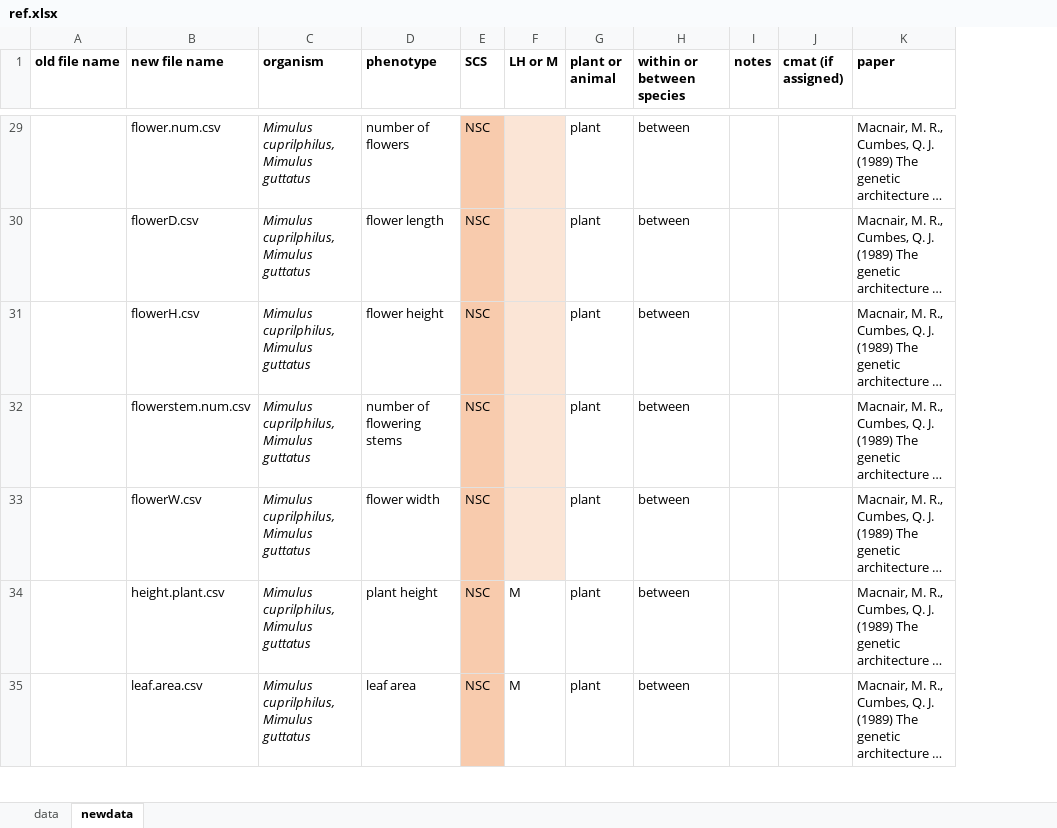
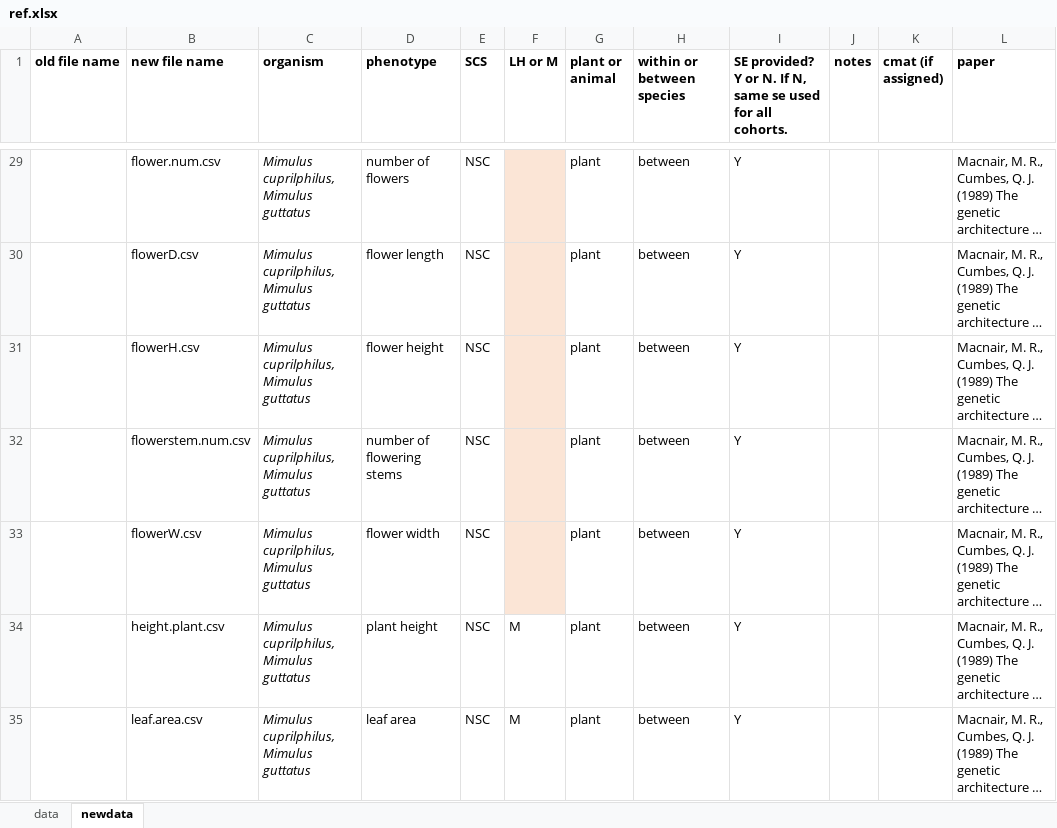
Before and after one commit to coleoguy/LCAdata, an Excel workbook: data/ref.xlsx, sheet newdata, drawn as a sheet; only a part is shown, gaps mark what is left out; long unchanged cells end in …; values as stored, in another font and other column widths than the file's, no borders; the diff covers the shown part only; the diff names each change by its address in the sheet, - before the commit and + after, or states it on an @@ line.

```diff
--- a/data/ref.xlsx (sheet newdata)
+++ b/data/ref.xlsx (sheet newdata)
+column I, row 1: SE provided? Y or N. If N, same se used for all cohorts.; rows 29-35: all Y
-E29:E35 fill: #F8CBAD
+E29:E35 fill: none
```
Also changed, not shown: 30 added rows, 2 edited cells and cell formats elsewhere in this sheet, sheet data, 2 other files.
